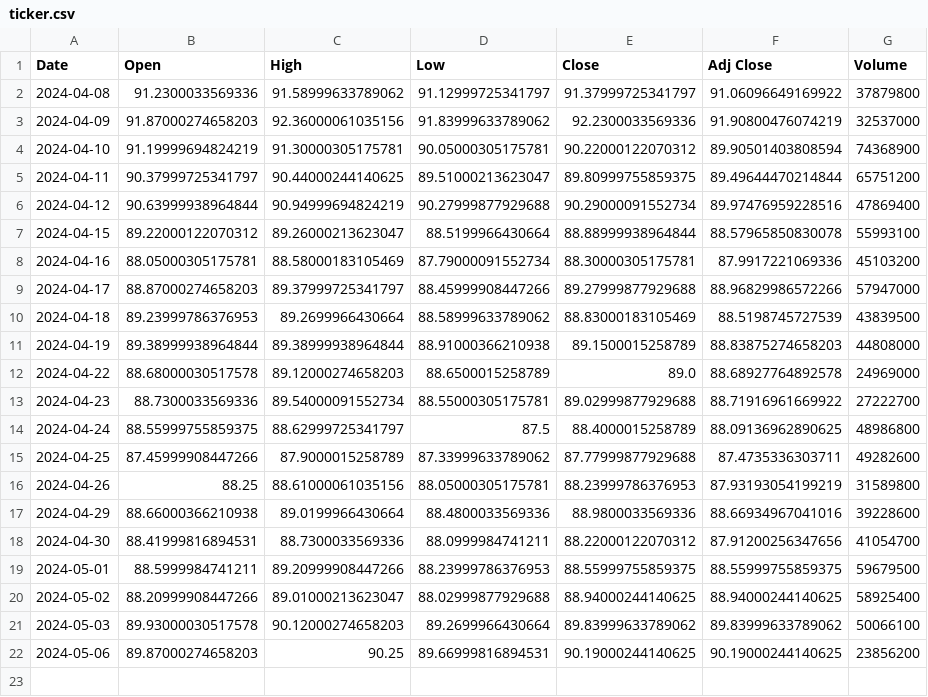
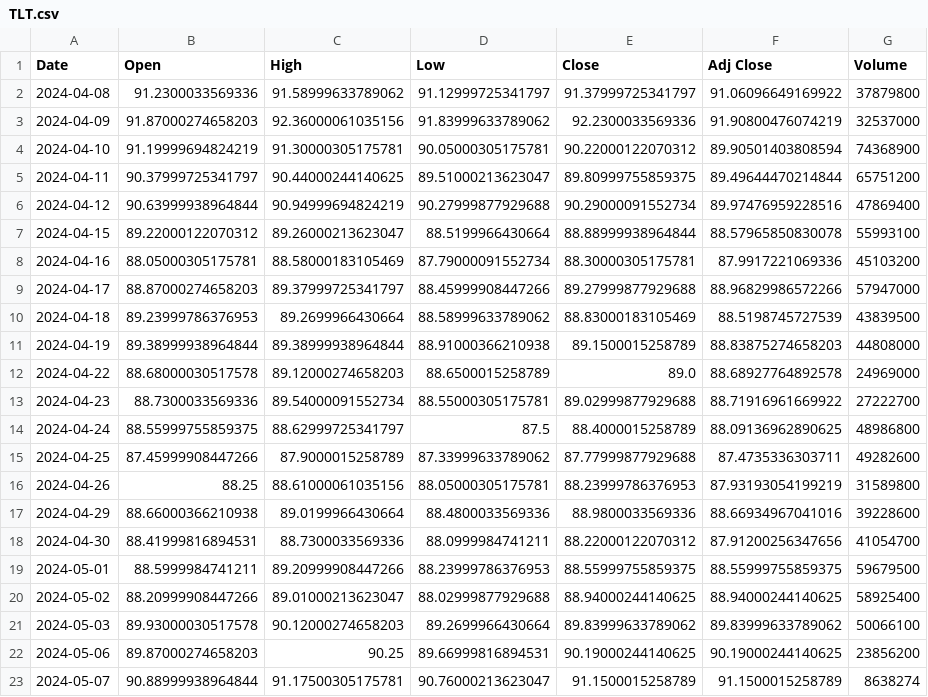
Before and after one commit to ryqdev/silver, a CSV file: data/TLT.csv (was ticker.csv), drawn as a sheet.

Commit message:
add data folder

```diff
--- a/ticker.csv
+++ b/data/TLT.csv
@@ -22 +22,2 @@ Date,Open,High,Low,Close,Adj Close,Volume
 2024-05-06,89.87000274658203,90.25,89.66999816894531,90.19000244140625,90.19000244140625,23856200
+2024-05-07,90.88999938964844,91.17500305175781,90.76000213623047,91.1500015258789,91.1500015258789,8638274
```
Also changed, not shown: 1 other file.
